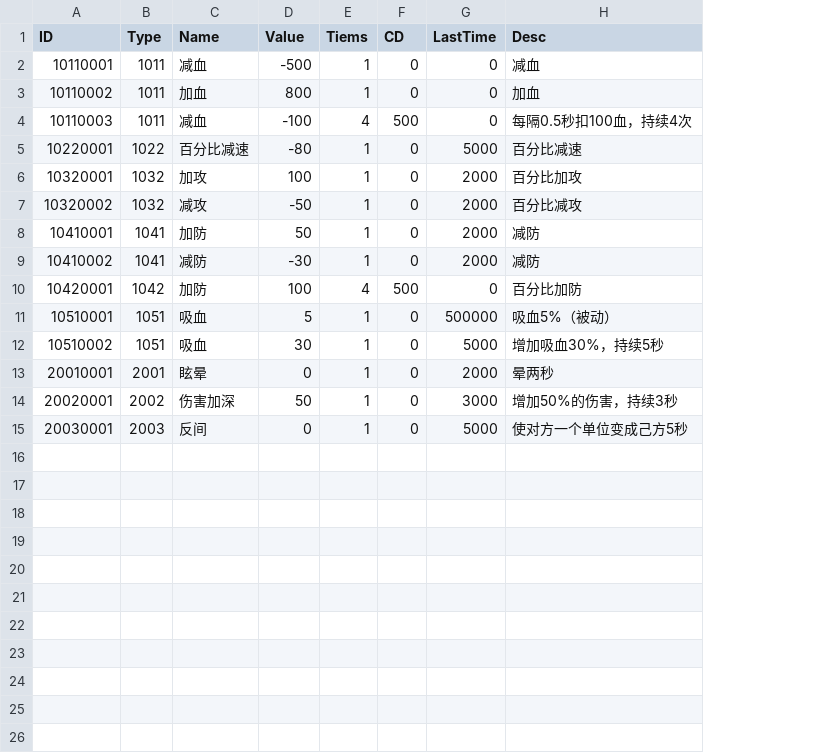
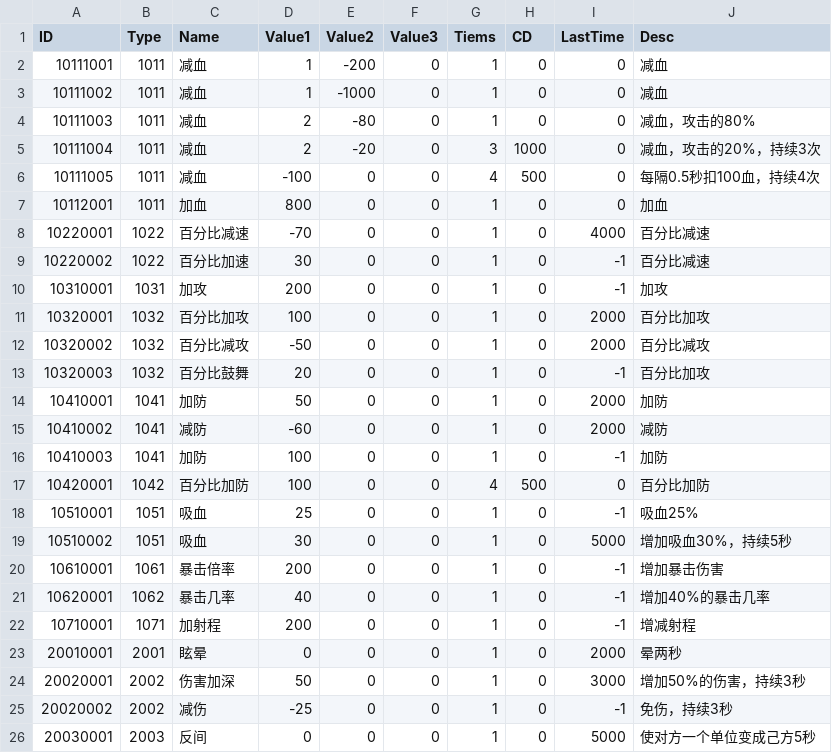
Before and after one commit to yao20570/castle, a CSV file: Resources/Config/SkillEffect.csv, drawn as a sheet; addresses are those after the commit; the diff names each change by its address in the sheet, - before the commit and + after, or states it on an @@ line.

```diff
--- a/Resources/Config/SkillEffect.csv
+++ b/Resources/Config/SkillEffect.csv
+column E (Value2), rows 2-3: -200 | -1000; row 6: 0; row 8: 0; rows 11-12: 0 | 0; rows 14-15: 0 | 0; rows 17-19: all 0; rows 23-24: 0 | 0; row 26: 0
+column F (Value3), rows 2-3: 0 | 0; row 6: 0; row 8: 0; rows 11-12: 0 | 0; rows 14-15: 0 | 0; rows 17-19: all 0; rows 23-24: 0 | 0; row 26: 0
-D1: Value
+D1: Value1
-A2 (ID): 10110001
+A2 (ID): 10111001
-D2 (Value1): -500
+D2 (Value1): 1
-A3 (ID): 10110002
+A3 (ID): 10111002
-C3 (Name): 加血
+C3 (Name): 减血
-D3 (Value1): 800
+D3 (Value1): 1
-J3 (Desc): 加血
+J3 (Desc): 减血
+row 4: 10111003 | 1011 | 减血 | 2 | -80 | 0 | 1 | 0 | 0 | 减血，攻击的80%
+row 5: 10111004 | 1011 | 减血 | 2 | -20 | 0 | 3 | 1000 | 0 | 减血，攻击的20%，持续3次
-A6 (ID): 10110003
+A6 (ID): 10111005
+row 7: 10112001 | 1011 | 加血 | 800 | 0 | 0 | 1 | 0 | 0 | 加血
-D8 (Value1): -80
+D8 (Value1): -70
-I8 (LastTime): 5000
+I8 (LastTime): 4000
+row 9: 10220002 | 1022 | 百分比加速 | 30 | 0 | 0 | 1 | 0 | -1 | 百分比减速
+row 10: 10310001 | 1031 | 加攻 | 200 | 0 | 0 | 1 | 0 | -1 | 加攻
-C11 (Name): 加攻
+C11 (Name): 百分比加攻
-C12 (Name): 减攻
+C12 (Name): 百分比减攻
+row 13: 10320003 | 1032 | 百分比鼓舞 | 20 | 0 | 0 | 1 | 0 | -1 | 百分比加攻
-J14 (Desc): 减防
+J14 (Desc): 加防
-D15 (Value1): -30
+D15 (Value1): -60
+row 16: 10410003 | 1041 | 加防 | 100 | 0 | 0 | 1 | 0 | -1 | 加防
-C17 (Name): 加防
+C17 (Name): 百分比加防
-D18 (Value1): 5
+D18 (Value1): 25
-I18 (LastTime): 500000
+I18 (LastTime): -1
-J18 (Desc): 吸血5%（被动）
+J18 (Desc): 吸血25%
+row 20: 10610001 | 1061 | 暴击倍率 | 200 | 0 | 0 | 1 | 0 | -1 | 增加暴击伤害
+row 21: 10620001 | 1062 | 暴击几率 | 40 | 0 | 0 | 1 | 0 | -1 | 增加40%的暴击几率
+row 22: 10710001 | 1071 | 加射程 | 200 | 0 | 0 | 1 | 0 | -1 | 增减射程
+row 25: 20020002 | 2002 | 减伤 | -25 | 0 | 0 | 1 | 0 | -1 | 免伤，持续3秒
```
Also changed, not shown: Resources/Config/HeroInfo.csv, 57 other files.
